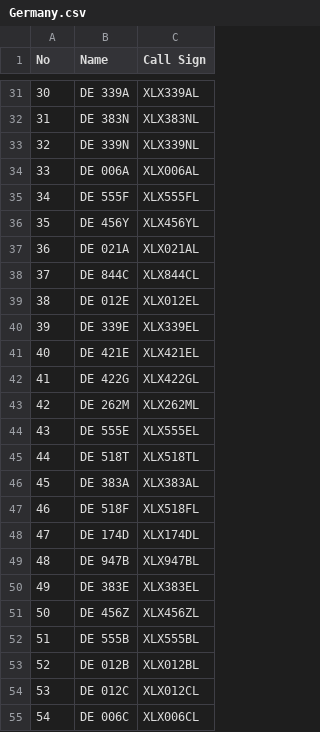
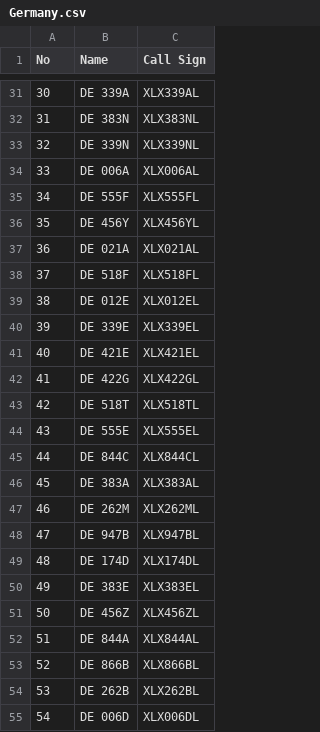
Before and after one commit to Gruppio/DStar-Reflectors, a CSV file: UR_CALLS/Germany.csv, drawn as a sheet; only a part is shown, gaps mark what is left out.

```diff
--- a/UR_CALLS/Germany.csv
+++ b/UR_CALLS/Germany.csv
@@ -37,3 +37,3 @@ No,Name,Call Sign
 36,DE 021A,XLX021AL
-37,DE 844C,XLX844CL
+37,DE 518F,XLX518FL
 38,DE 012E,XLX012EL
@@ -42,14 +42,14 @@ No,Name,Call Sign
 41,DE 422G,XLX422GL
-42,DE 262M,XLX262ML
+42,DE 518T,XLX518TL
 43,DE 555E,XLX555EL
-44,DE 518T,XLX518TL
+44,DE 844C,XLX844CL
 45,DE 383A,XLX383AL
-46,DE 518F,XLX518FL
-47,DE 174D,XLX174DL
-48,DE 947B,XLX947BL
+46,DE 262M,XLX262ML
+47,DE 947B,XLX947BL
+48,DE 174D,XLX174DL
 49,DE 383E,XLX383EL
 50,DE 456Z,XLX456ZL
-51,DE 555B,XLX555BL
-52,DE 012B,XLX012BL
-53,DE 012C,XLX012CL
-54,DE 006C,XLX006CL
+51,DE 844A,XLX844AL
+52,DE 866B,XLX866BL
+53,DE 262B,XLX262BL
+54,DE 006D,XLX006DL
```
Also changed, not shown: UR_CALLS/Australia.csv, UR_CALLS/Canada.csv, 8 other files.
